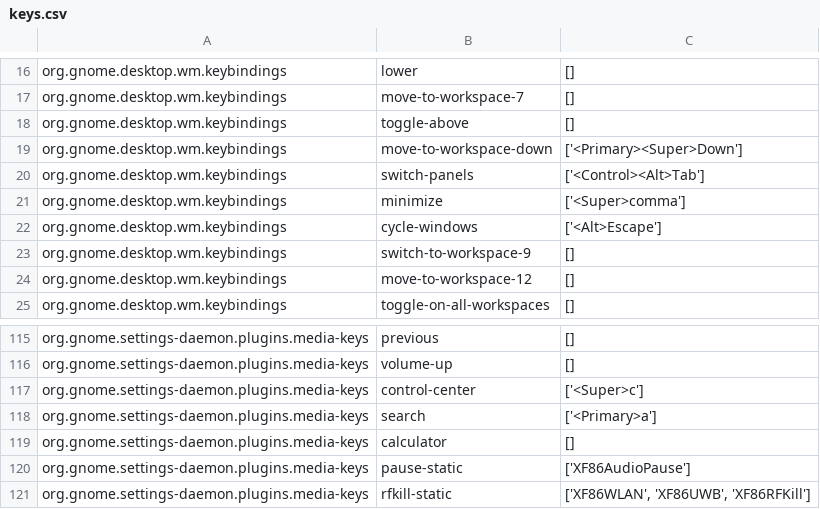
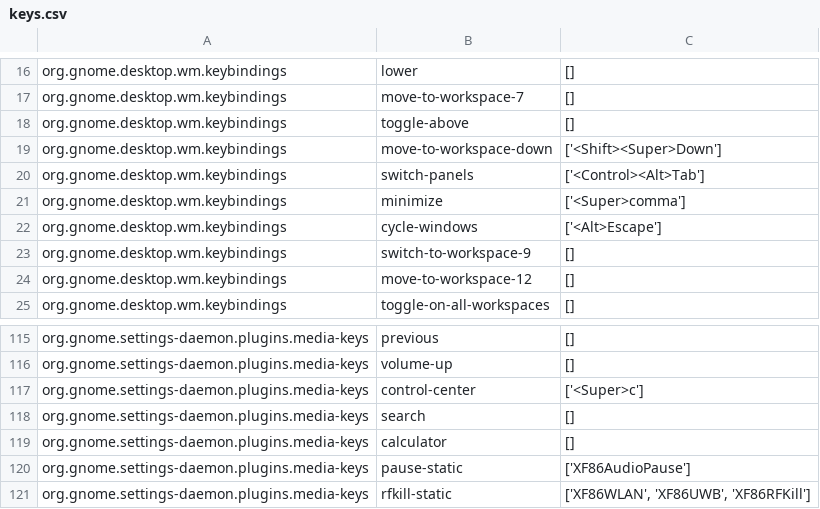
Before and after one commit to giovannilopez9808/.instalation, a CSV file: Custom_Ubuntu/keybindings/keys.csv, drawn as a sheet; only a part is shown, gaps mark what is left out.

Commit message:
Update keybindings

```diff
--- a/Custom_Ubuntu/keybindings/keys.csv
+++ b/Custom_Ubuntu/keybindings/keys.csv
@@ -18,3 +18,3 @@ org.gnome.desktop.wm.keybindings	move-to-workspace-7	[]
 org.gnome.desktop.wm.keybindings	toggle-above	[]
-org.gnome.desktop.wm.keybindings	move-to-workspace-down	['<Primary><Super>Down']
+org.gnome.desktop.wm.keybindings	move-to-workspace-down	['<Shift><Super>Down']
 org.gnome.desktop.wm.keybindings	switch-panels	['<Control><Alt>Tab']
@@ -117,3 +117,3 @@ org.gnome.settings-daemon.plugins.media-keys	volume-up	[]
 org.gnome.settings-daemon.plugins.media-keys	control-center	['<Super>c']
-org.gnome.settings-daemon.plugins.media-keys	search	['<Primary>a']
+org.gnome.settings-daemon.plugins.media-keys	search	[]
 org.gnome.settings-daemon.plugins.media-keys	calculator	[]
```
